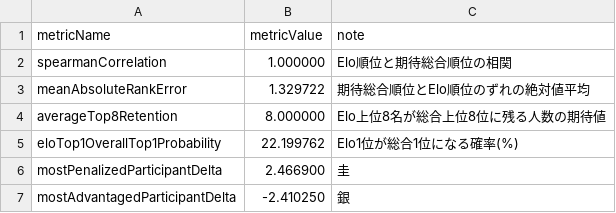
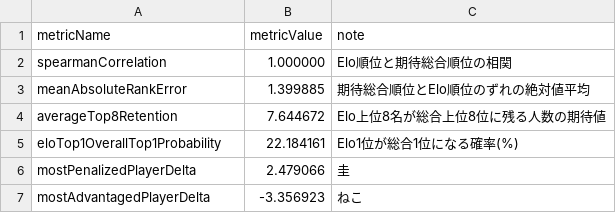
Before and after one commit to muzudho/ShogiTournamentSystemAnalyzer, a CSV file: docs/Reports/quality_summary_[トップ集団大きめ].csv, drawn as a sheet.

```diff
--- a/docs/Reports/quality_summary_[トップ集団大きめ].csv
+++ b/docs/Reports/quality_summary_[トップ集団大きめ].csv
@@ -2,6 +2,6 @@ metricName,metricValue,note
 spearmanCorrelation,1.000000,Elo順位と期待総合順位の相関
-meanAbsoluteRankError,1.329722,期待総合順位とElo順位のずれの絶対値平均
-averageTop8Retention,8.000000,Elo上位8名が総合上位8位に残る人数の期待値
-eloTop1OverallTop1Probability,22.199762,Elo1位が総合1位になる確率(%)
-mostPenalizedParticipantDelta,2.466900,圭
-mostAdvantagedParticipantDelta,-2.410250,銀
+meanAbsoluteRankError,1.399885,期待総合順位とElo順位のずれの絶対値平均
+averageTop8Retention,7.644672,Elo上位8名が総合上位8位に残る人数の期待値
+eloTop1OverallTop1Probability,22.184161,Elo1位が総合1位になる確率(%)
+mostPenalizedPlayerDelta,2.479066,圭
+mostAdvantagedPlayerDelta,-3.356923,ねこ
```
Also changed, not shown: 4 other files.
